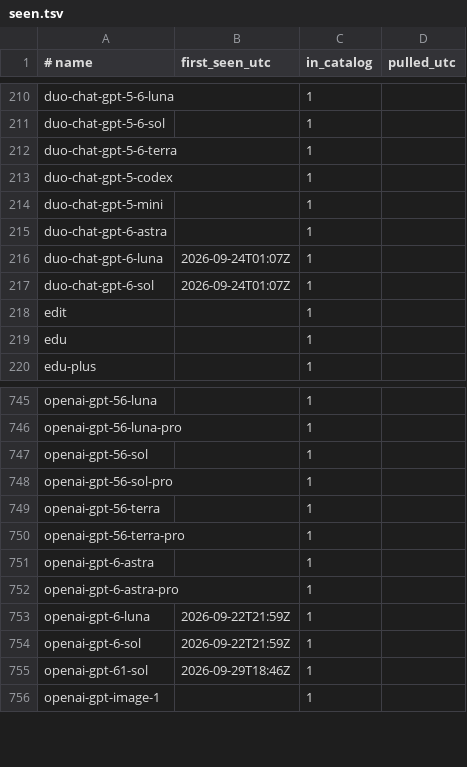
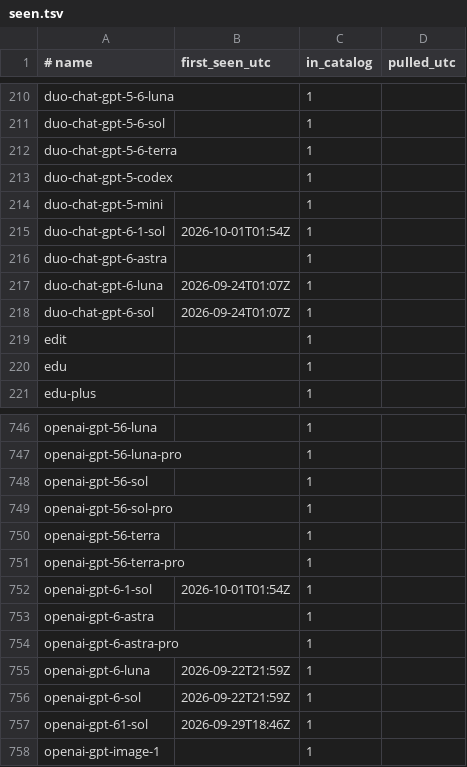
Before and after one commit to vovalukashov/model-watch, a TSV file: data/seen.tsv, drawn as a sheet; only a part is shown, gaps mark what is left out.

```diff
--- a/data/seen.tsv
+++ b/data/seen.tsv
@@ -214,2 +214,3 @@ duo-chat-gpt-5-codex		1
 duo-chat-gpt-5-mini		1
+duo-chat-gpt-6-1-sol	2026-10-01T01:54Z	1
 duo-chat-gpt-6-astra		1
@@ -750,2 +751,3 @@ openai-gpt-56-terra		1
 openai-gpt-56-terra-pro		1
+openai-gpt-6-1-sol	2026-10-01T01:54Z	1
 openai-gpt-6-astra		1
```
Also changed, not shown: 1 other file.
